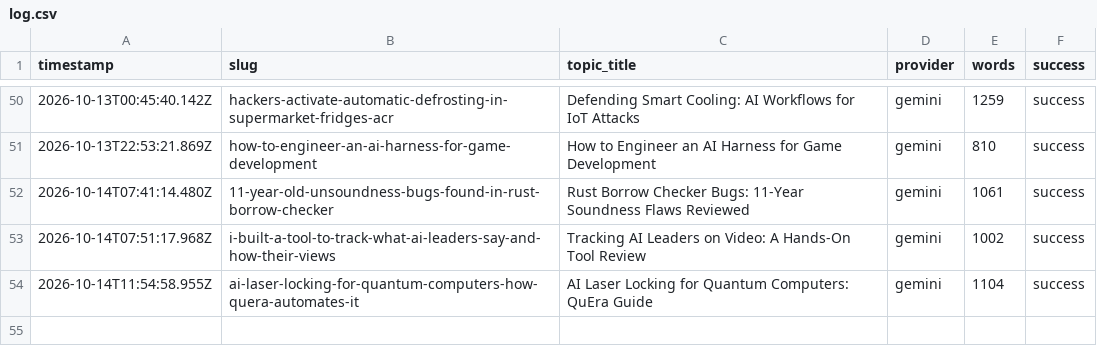
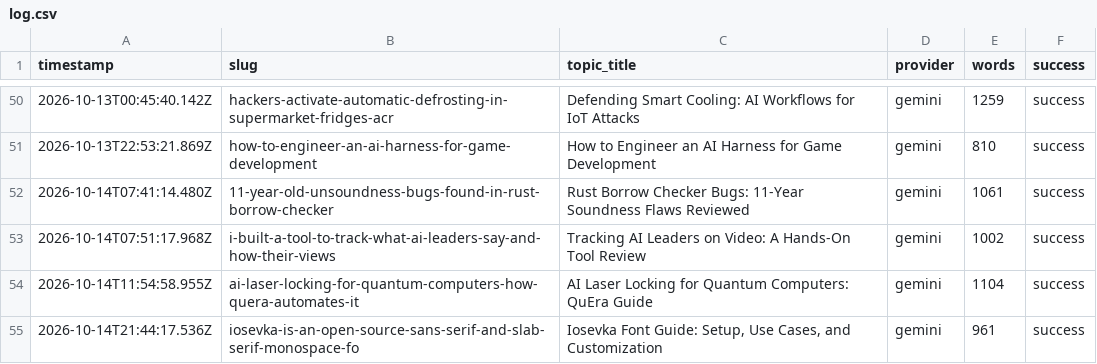
Before and after one commit to haxno2004-wq/aitoollab-autopilot, a CSV file: state/aitoollab/log.csv, drawn as a sheet; only a part is shown, gaps mark what is left out.

```diff
--- a/state/aitoollab/log.csv
+++ b/state/aitoollab/log.csv
@@ -54 +54,2 @@ timestamp,slug,topic_title,provider,words,success
 2026-10-14T11:54:58.955Z,ai-laser-locking-for-quantum-computers-how-quera-automates-it,AI Laser Locking for Quantum Computers: QuEra Guide,gemini,1104,success
+2026-10-14T21:44:17.536Z,iosevka-is-an-open-source-sans-serif-and-slab-serif-monospace-fo,"Iosevka Font Guide: Setup, Use Cases, and Customization",gemini,961,success
```
Also changed, not shown: 6 other files.
